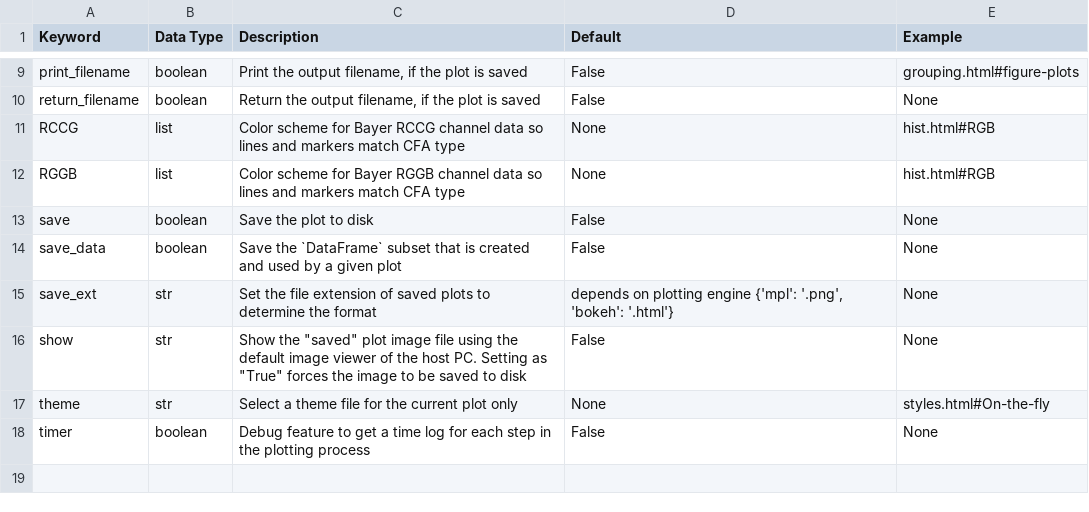
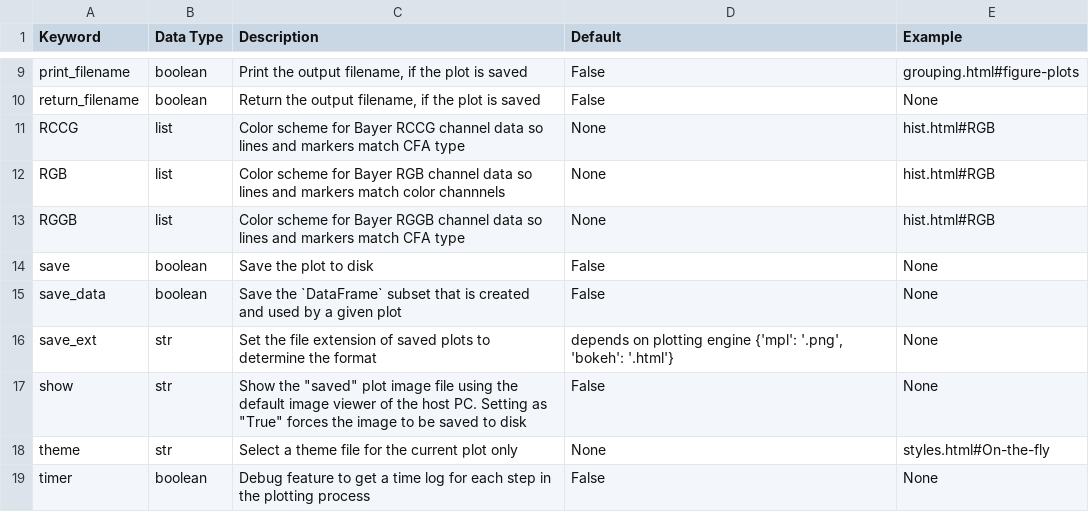
Before and after one commit to endangeredoxen/fivecentplots, a CSV file: src/fivecentplots/kwargs/csv/options.csv, drawn as a sheet; only a part is shown, gaps mark what is left out.

Commit message:
update hist to new faster image handling

```diff
--- a/src/fivecentplots/kwargs/csv/options.csv
+++ b/src/fivecentplots/kwargs/csv/options.csv
@@ -11,2 +11,3 @@ return_filename,boolean,"Return the output filename, if the plot is saved",False
 RCCG,list,Color scheme for Bayer RCCG channel data so lines and markers match CFA type,None,hist.html#RGB
+RGB,list,Color scheme for Bayer RGB channel data so lines and markers match color channnels,None,hist.html#RGB
 RGGB,list,Color scheme for Bayer RGGB channel data so lines and markers match CFA type,None,hist.html#RGB
```
Also changed, not shown: 33 other files.
